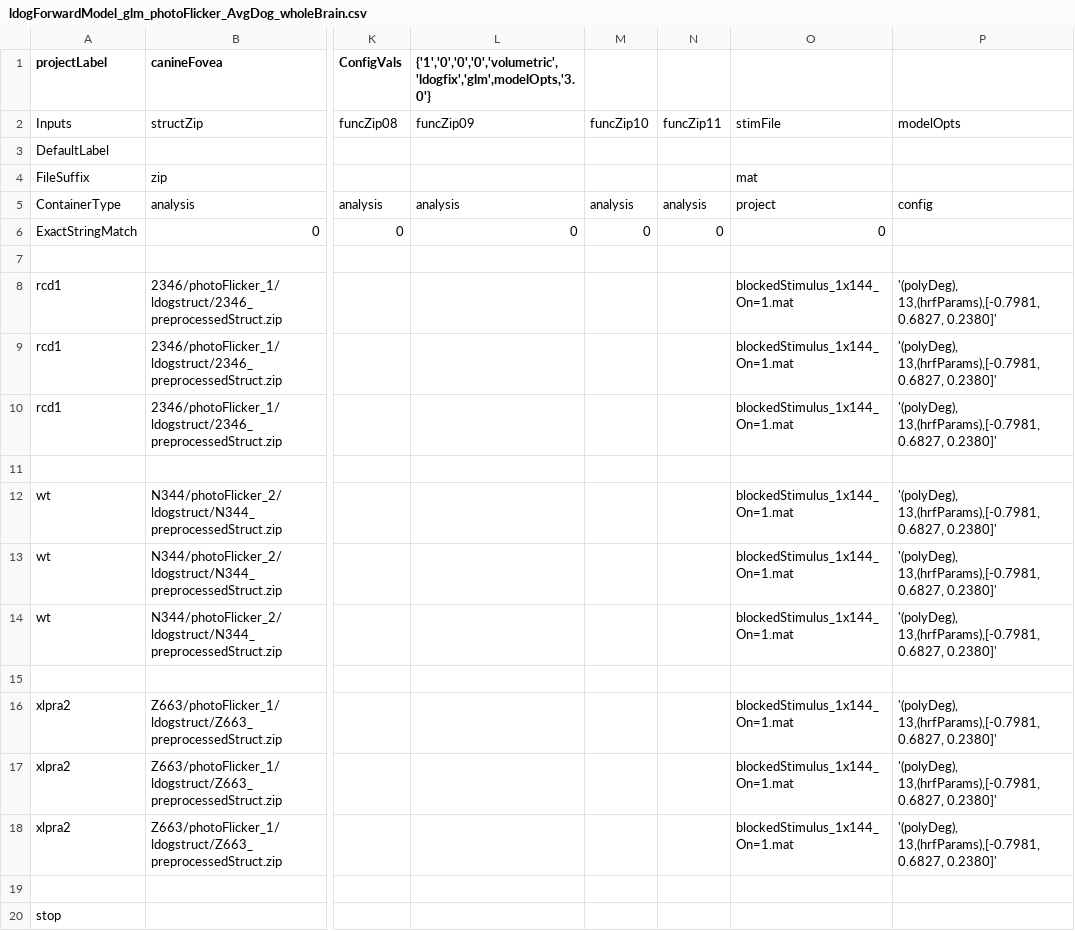
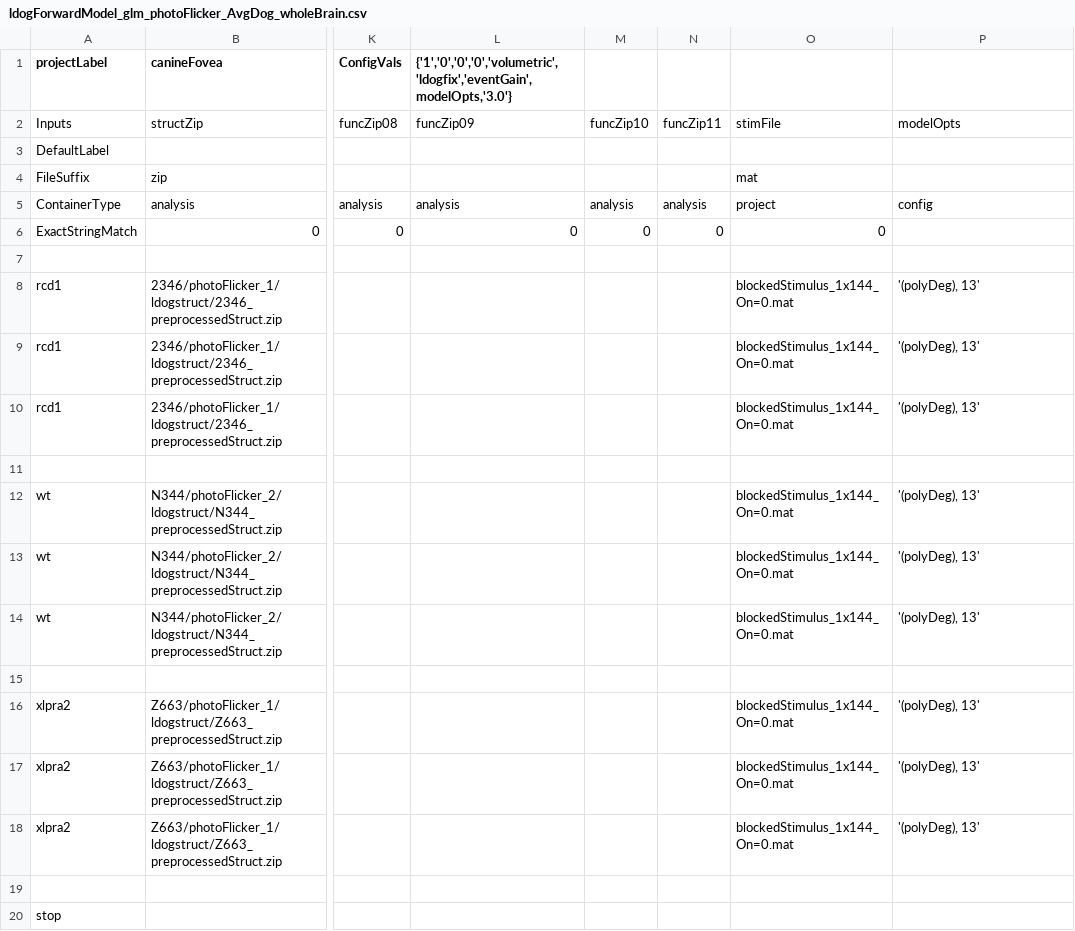
Before and after one commit to gkaguirrelab/mriLDOGAnalysis, a CSV file: submitGears/main/ldogForwardModel_glm_photoFlicker_AvgDog_wholeBrain.csv, drawn as a sheet; only a part is shown, gaps mark what is left out; the diff names each change by its address in the sheet, - before the commit and + after, or states it on an @@ line.

Commit message:
Creating an across subject average

```diff
--- a/submitGears/main/ldogForwardModel_glm_photoFlicker_AvgDog_wholeBrain.csv
+++ b/submitGears/main/ldogForwardModel_glm_photoFlicker_AvgDog_wholeBrain.csv
-L1: {'1','0','0','0','volumetric','ldogfix','glm',modelOpts,'3.0'}
+L1: {'1','0','0','0','volumetric','ldogfix','eventGain',modelOpts,'3.0'}
-O8:O10: blockedStimulus_1x144_On=1.mat
+O8:O10: blockedStimulus_1x144_On=0.mat
-P8:P10: '(polyDeg), 13,(hrfParams),[-0.7981, 0.6827, 0.2380]'
+P8:P10: '(polyDeg), 13'
-O12:O14: blockedStimulus_1x144_On=1.mat
+O12:O14: blockedStimulus_1x144_On=0.mat
-P12:P14: '(polyDeg), 13,(hrfParams),[-0.7981, 0.6827, 0.2380]'
+P12:P14: '(polyDeg), 13'
-O16:O18: blockedStimulus_1x144_On=1.mat
+O16:O18: blockedStimulus_1x144_On=0.mat
-P16:P18: '(polyDeg), 13,(hrfParams),[-0.7981, 0.6827, 0.2380]'
+P16:P18: '(polyDeg), 13'
```
